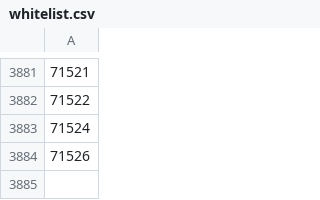
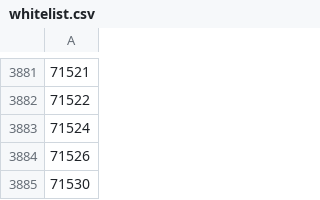
Before and after one commit to DR-Innovation/Harvester-Bonanza, a CSV file: configurations/whitelist.csv, drawn as a sheet; only a part is shown, gaps mark what is left out; the diff names each change by its address in the sheet, - before the commit and + after, or states it on an @@ line.

Commit message:
Update whitelist.csv

```diff
--- a/configurations/whitelist.csv
+++ b/configurations/whitelist.csv
+row 3885: 71530
```
